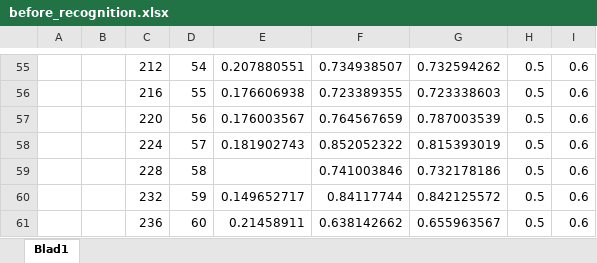
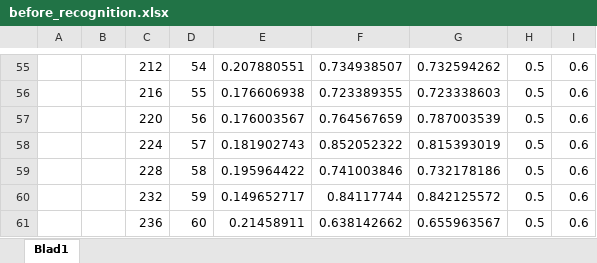
Before and after one commit to BastiaanBekooij/Age-Obfuscation-Morphing, an Excel workbook: data/before_recognition.xlsx, sheet Blad1, drawn as a sheet; only a part is shown, gaps mark what is left out; values as stored, in another font and other column widths than the file's, no borders; charts and pictures not drawn; the diff names each change by its address in the sheet, - before the commit and + after, or states it on an @@ line.

Commit message:
corrected

```diff
--- a/data/before_recognition.xlsx (sheet Blad1)
+++ b/data/before_recognition.xlsx (sheet Blad1)
-E59: (empty)
+E59: 0.195964422
```
Also changed, not shown: charts or pictures.
